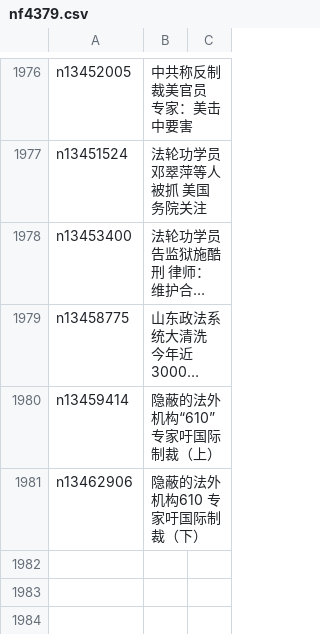
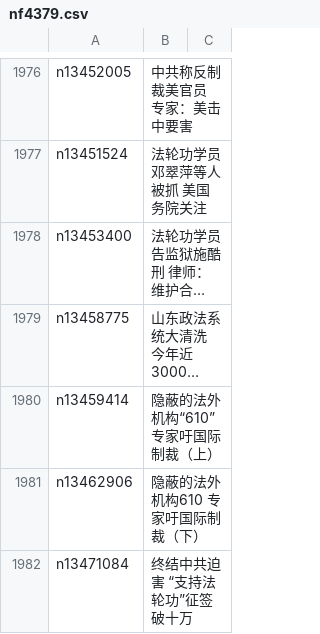
Before and after one commit to easy2view/epoch-special, a CSV file: indexes/nf4379.csv, drawn as a sheet; only a part is shown, gaps mark what is left out; long unchanged cells end in …; the diff names each change by its address in the sheet, - before the commit and + after, or states it on an @@ line.

```diff
--- a/indexes/nf4379.csv
+++ b/indexes/nf4379.csv
+row 1982: n13471084 | 终结中共迫害 “支持法轮功”征签破十万
```
Also changed, not shown: indexes/nf1176107.csv, indexes/nf4386.csv, 25 other files.
